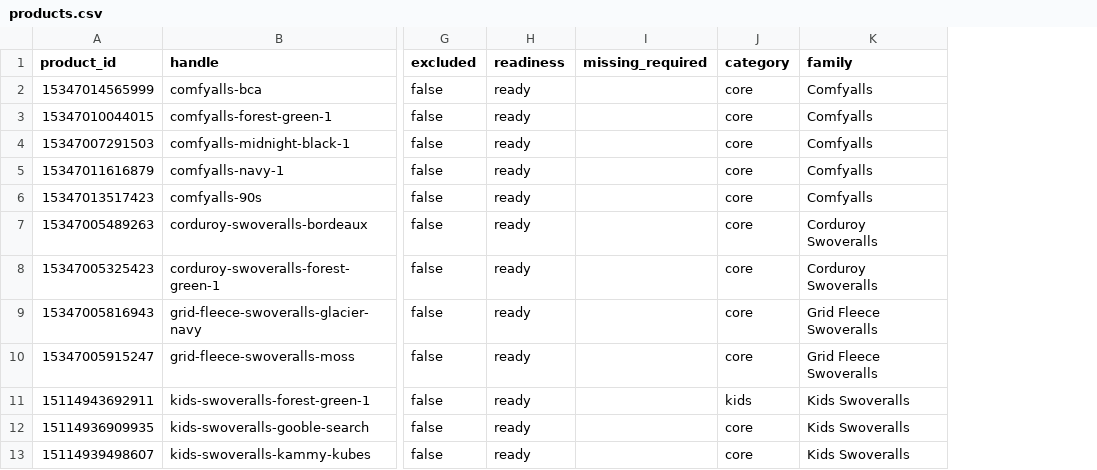
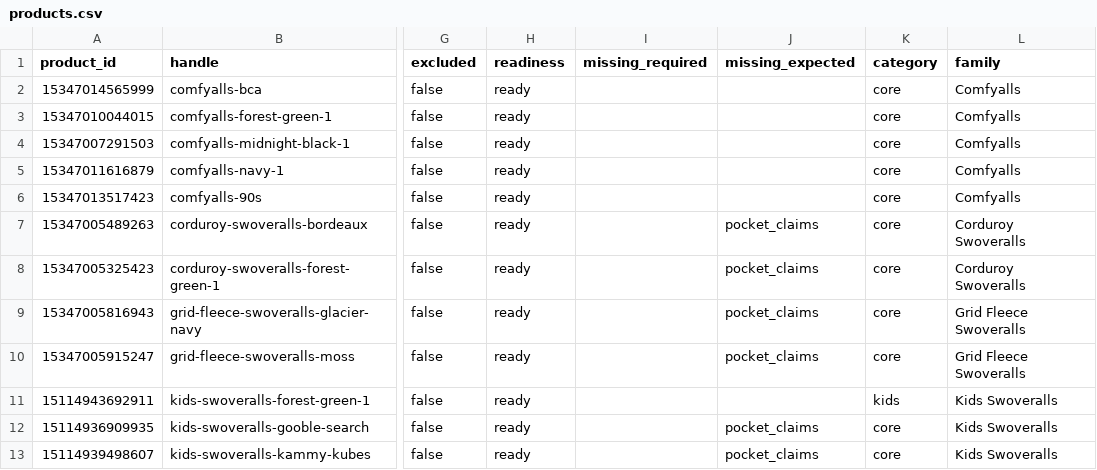
Before and after one commit to Harish-1708/Content-Strategy-Tool, a CSV file: data/swoveralls/catalogue/products.csv, drawn as a sheet; only a part is shown, gaps mark what is left out; the diff names each change by its address in the sheet, - before the commit and + after, or states it on an @@ line.

Commit message:
Catalogue sync 2026-10-20T11:36Z

```diff
--- a/data/swoveralls/catalogue/products.csv
+++ b/data/swoveralls/catalogue/products.csv
+column J (missing_expected), rows 7-13: pocket_claims | pocket_claims | pocket_claims | pocket_claims |  | pocket_claims | pocket_claims
```
Also changed, not shown: data/defi_snacks/catalogue/products.csv, data/duderobe/catalogue/products.csv, 7 other files.
